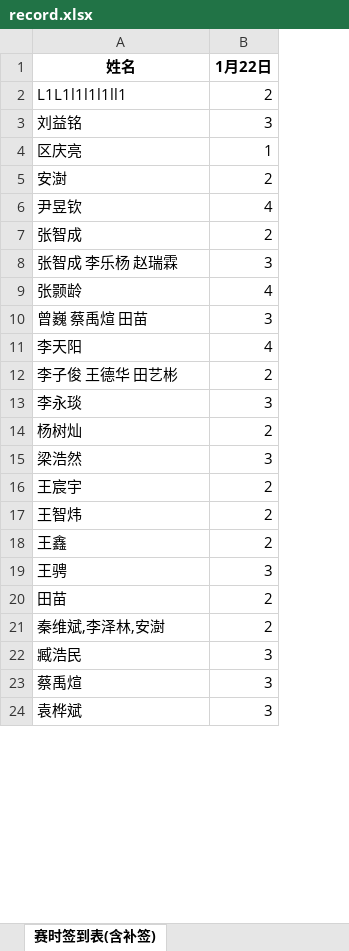
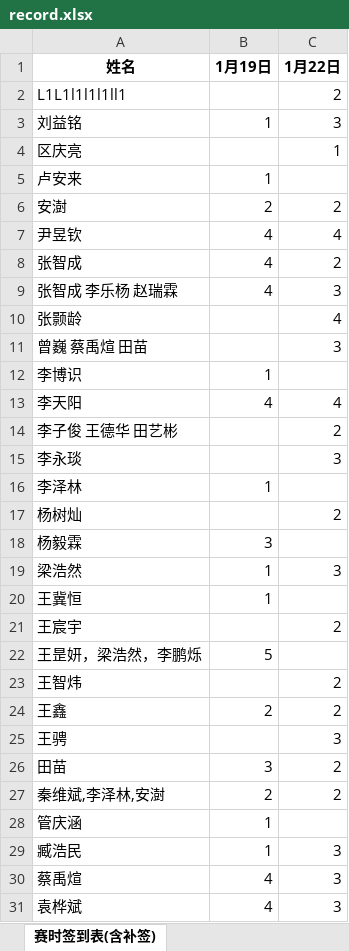
Before and after one commit to selfmade-softs/BUPT-ACM-2024-winter, an Excel workbook: record.xlsx, sheet 赛时签到表(含补签), drawn as a sheet; only a part is shown; values as stored, in another font and other column widths than the file's, no borders; addresses are those after the commit; the diff covers the shown part only; the diff names each change by its address in the sheet, - before the commit and + after, or states it on an @@ line.

```diff
--- a/record.xlsx (sheet 赛时签到表(含补签))
+++ b/record.xlsx (sheet 赛时签到表(含补签))
+column B (1月19日), row 3: 1; rows 6-9: 2 | 4 | 4 | 4; row 13: 4; row 19: 1; rows 24-27: 2 |  | 3 | 2; rows 29-31: 1 | 4 | 4
+row 5: 卢安来 | 1
+row 12: 李博识 | 1
+row 16: 李泽林 | 1
+row 18: 杨毅霖 | 3
+row 20: 王冀恒 | 1
+row 22: 王昰妍，梁浩然，李鹏烁 | 5
+row 28: 管庆涵 | 1
```
Also changed, not shown: 1 added row elsewhere in this sheet, ranks/BUPT 2024 Winter Welcome Wagon #1.xlsx, ranks/BUPT 2024 Winter Welcome Wagon #2.xlsx.
